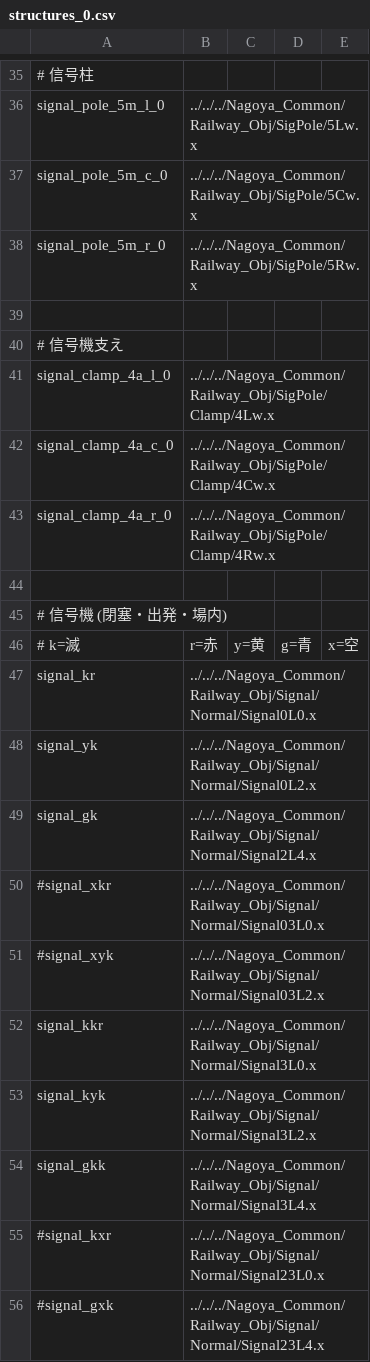
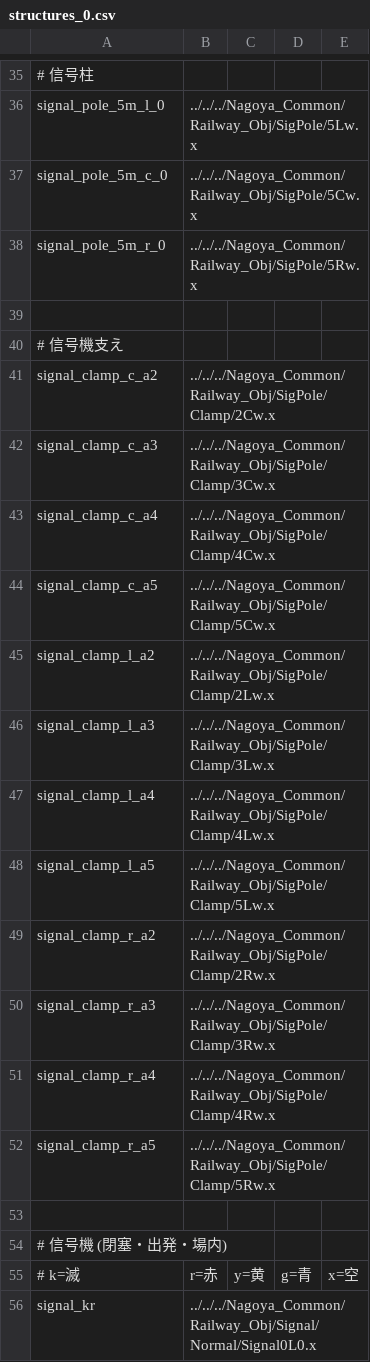
Before and after one commit to magicant/bve-random-map, a CSV file: Scenarios/magicant/randommap/structures/structures_0.csv, drawn as a sheet; only a part is shown, gaps mark what is left out; the shorter side is filled out with more unchanged rows.

```diff
--- a/Scenarios/magicant/randommap/structures/structures_0.csv
+++ b/Scenarios/magicant/randommap/structures/structures_0.csv
@@ -40,5 +40,14 @@ signal_pole_5m_r_0, ../../../Nagoya_Common/Railway_Obj/SigPole/5Rw.x
 # 信号機支え
-signal_clamp_4a_l_0, ../../../Nagoya_Common/Railway_Obj/SigPole/Clamp/4Lw.x
-signal_clamp_4a_c_0, ../../../Nagoya_Common/Railway_Obj/SigPole/Clamp/4Cw.x
-signal_clamp_4a_r_0, ../../../Nagoya_Common/Railway_Obj/SigPole/Clamp/4Rw.x
+signal_clamp_c_a2, ../../../Nagoya_Common/Railway_Obj/SigPole/Clamp/2Cw.x
+signal_clamp_c_a3, ../../../Nagoya_Common/Railway_Obj/SigPole/Clamp/3Cw.x
+signal_clamp_c_a4, ../../../Nagoya_Common/Railway_Obj/SigPole/Clamp/4Cw.x
+signal_clamp_c_a5, ../../../Nagoya_Common/Railway_Obj/SigPole/Clamp/5Cw.x
+signal_clamp_l_a2, ../../../Nagoya_Common/Railway_Obj/SigPole/Clamp/2Lw.x
+signal_clamp_l_a3, ../../../Nagoya_Common/Railway_Obj/SigPole/Clamp/3Lw.x
+signal_clamp_l_a4, ../../../Nagoya_Common/Railway_Obj/SigPole/Clamp/4Lw.x
+signal_clamp_l_a5, ../../../Nagoya_Common/Railway_Obj/SigPole/Clamp/5Lw.x
+signal_clamp_r_a2, ../../../Nagoya_Common/Railway_Obj/SigPole/Clamp/2Rw.x
+signal_clamp_r_a3, ../../../Nagoya_Common/Railway_Obj/SigPole/Clamp/3Rw.x
+signal_clamp_r_a4, ../../../Nagoya_Common/Railway_Obj/SigPole/Clamp/4Rw.x
+signal_clamp_r_a5, ../../../Nagoya_Common/Railway_Obj/SigPole/Clamp/5Rw.x
 
```
Also changed, not shown: 7 other files.
